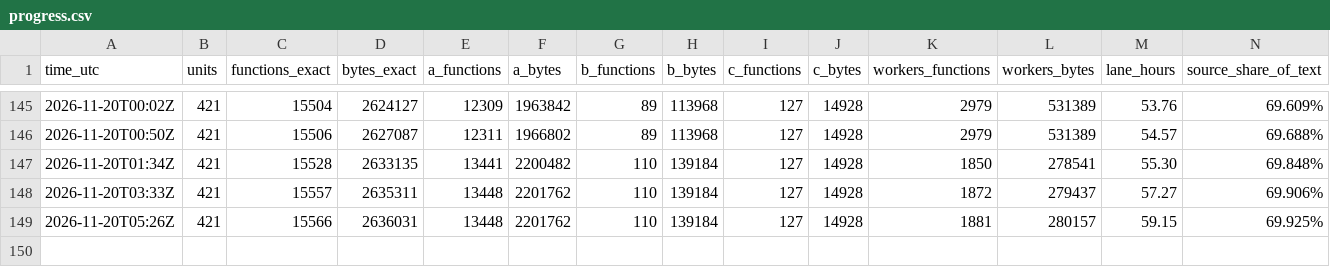
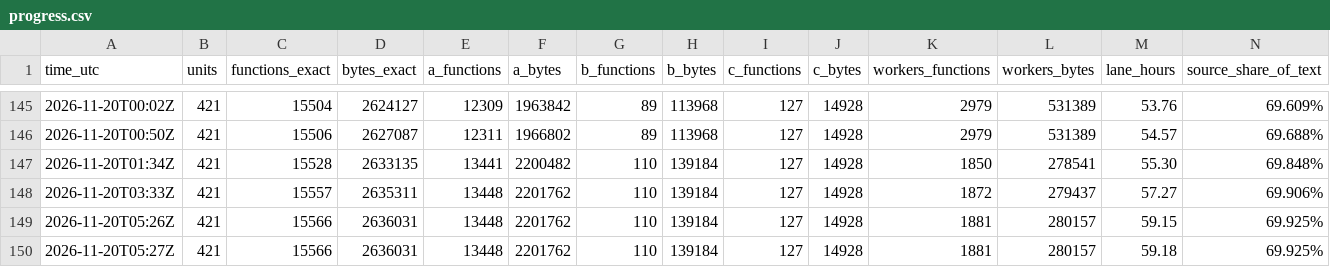
Before and after one commit to meastes/redalert2-decomp, a CSV file: rebuild/manifest/progress.csv, drawn as a sheet; only a part is shown, gaps mark what is left out; rows hold the shown columns only; the diff names each change by its address in the sheet, - before the commit and + after, or states it on an @@ line.

Commit message:
Snapshot of local f7e93d582 Merge branch 'main' into lane-n19

```diff
--- a/rebuild/manifest/progress.csv
+++ b/rebuild/manifest/progress.csv
+row 150: 2026-11-20T05:27Z | 421 | 15566 | 2636031 | 13448 | 2201762 | 110 | 139184 | 127 | 14928 | 1881 | 280157 | 59.18 | 69.925%
```
Also changed, not shown: 16 other files.
